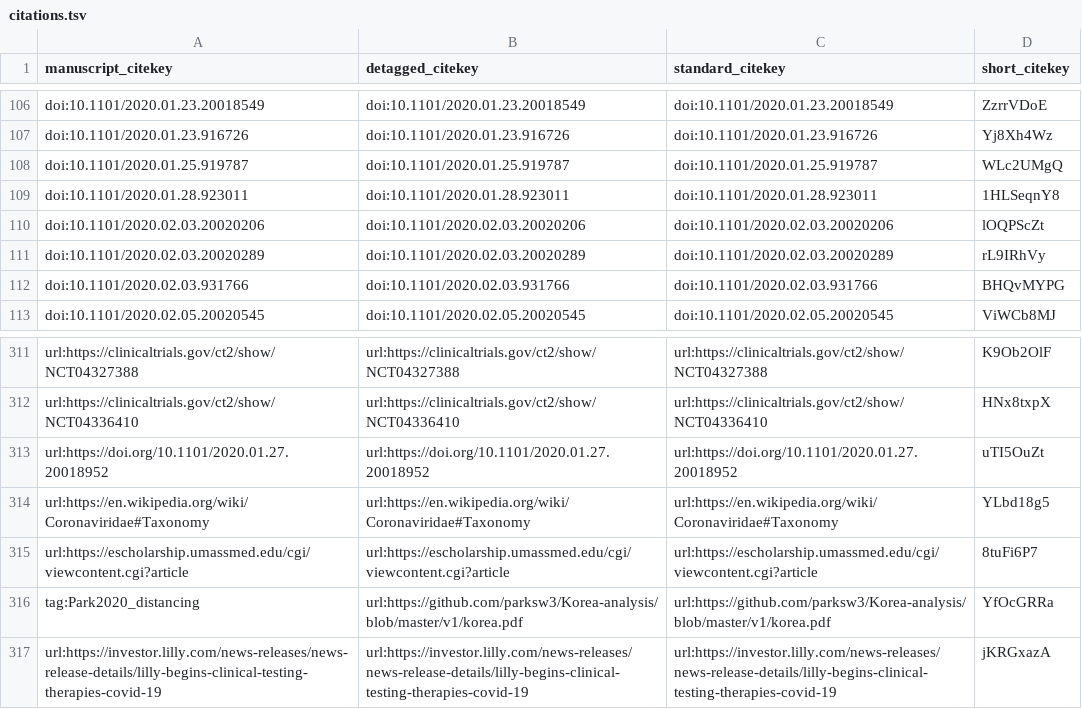
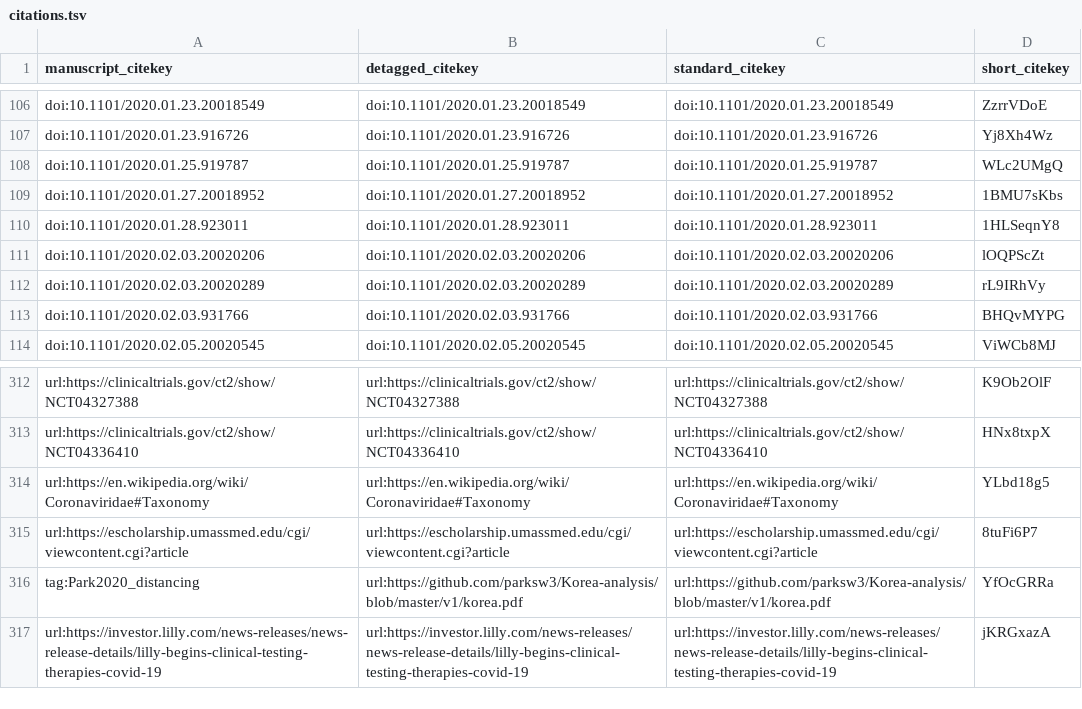
Before and after one commit to greenelab/covid19-review, a TSV file: citations.tsv, drawn as a sheet; only a part is shown, gaps mark what is left out; removed rows and columns are numbered as before the commit, all else as after; the diff names each change by its address in the sheet, - before the commit and + after, or states it on an @@ line.

Commit message:
Merge pull request #216 from agitter/manual-ref [ci skip]
This build is based on
https://github.com/greenelab/covid19-review/commit/ac64217d714db4267bb3c1e59f65e9fb39fed2fc.

This commit was created by the following CI build and job:
https://github.com/greenelab/covid19-review/commit/ac64217d714db4267bb3c1e59f65e9fb39fed2fc/checks
https://github.com/greenelab/covid19-review/runs/79284940

```diff
--- a/citations.tsv
+++ b/citations.tsv
+row 109: doi:10.1101/2020.01.27.20018952 | doi:10.1101/2020.01.27.20018952 | doi:10.1101/2020.01.27.20018952 | 1BMU7sKbs
-row 313: url:https://doi.org/10.1101/2020.01.27.20018952 | url:https://doi.org/10.1101/2020.01.27.20018952 | url:https://doi.org/10.1101/2020.01.27.20018952 | uTI5OuZt
```
Also changed, not shown: sources_cross_reference.tsv, 5 other files.
